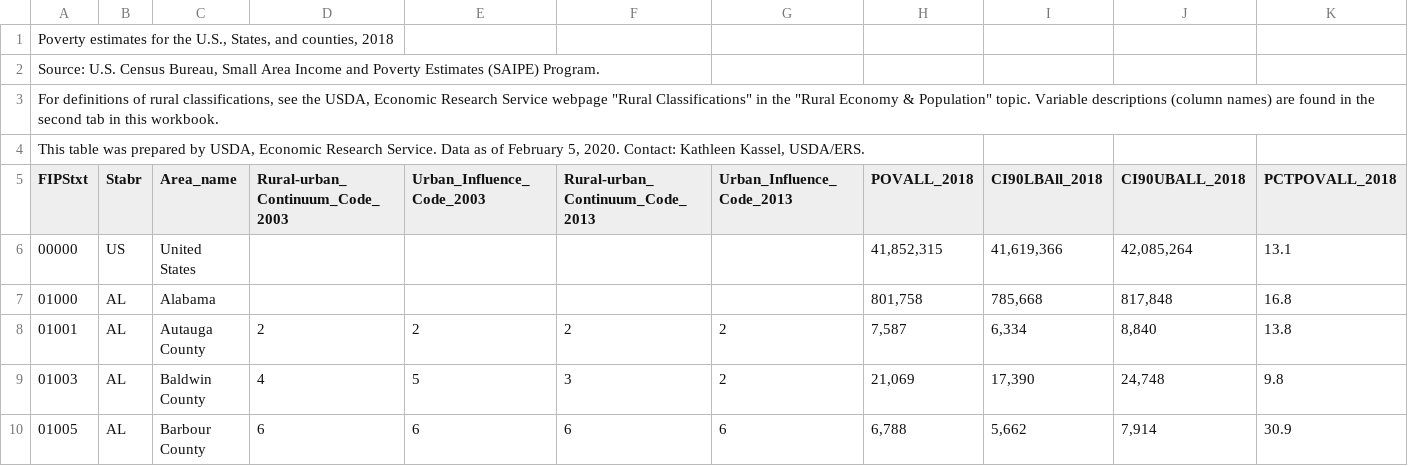
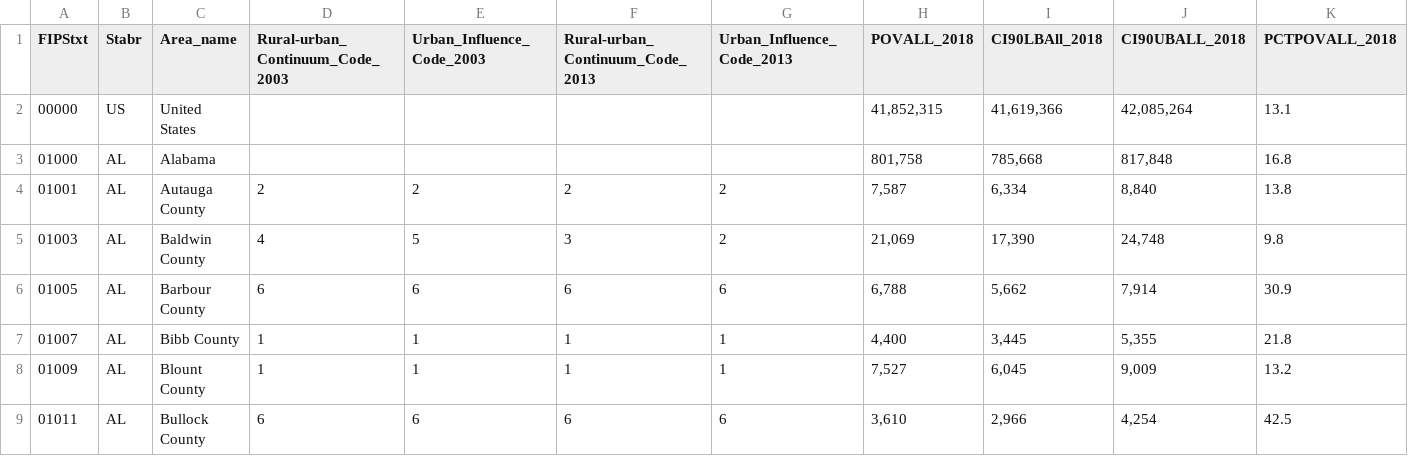
Before and after one commit to venkatp1997/Big-Data-Spark, a CSV file: CSV/PovertyEstimates.csv, drawn as a sheet; only a part is shown; the shorter side is filled out with more unchanged rows; rows hold the shown columns only; the diff names each change by its address in the sheet, - before the commit and + after, or states it on an @@ line.

```diff
--- a/CSV/PovertyEstimates.csv
+++ b/CSV/PovertyEstimates.csv
-row 1: Poverty estimates for the U.S., States, and counties, 2018
-row 2: Source: U.S. Census Bureau, Small Area Income and Poverty Estimates (SAIPE) Program.
-row 3: For definitions of rural classifications, see the USDA, Economic Research Service webpage "Rural Classifications" in the "Rural Economy & Population" topic. Variable descriptions (column names) are found in the second tab in this workbook.
-row 4: This table was prepared by USDA, Economic Research Service. Data as of February 5, 2020. Contact: Kathleen Kassel, USDA/ERS.
```
Also changed, not shown: CSV/Education.csv, 1 other file.
